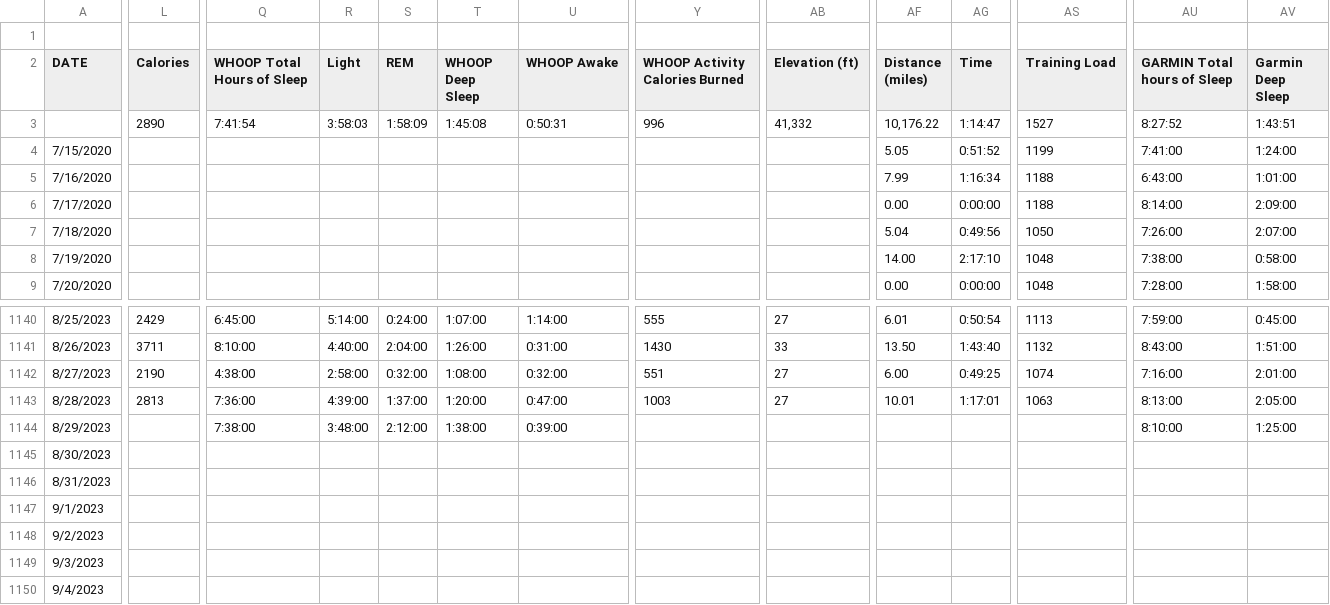
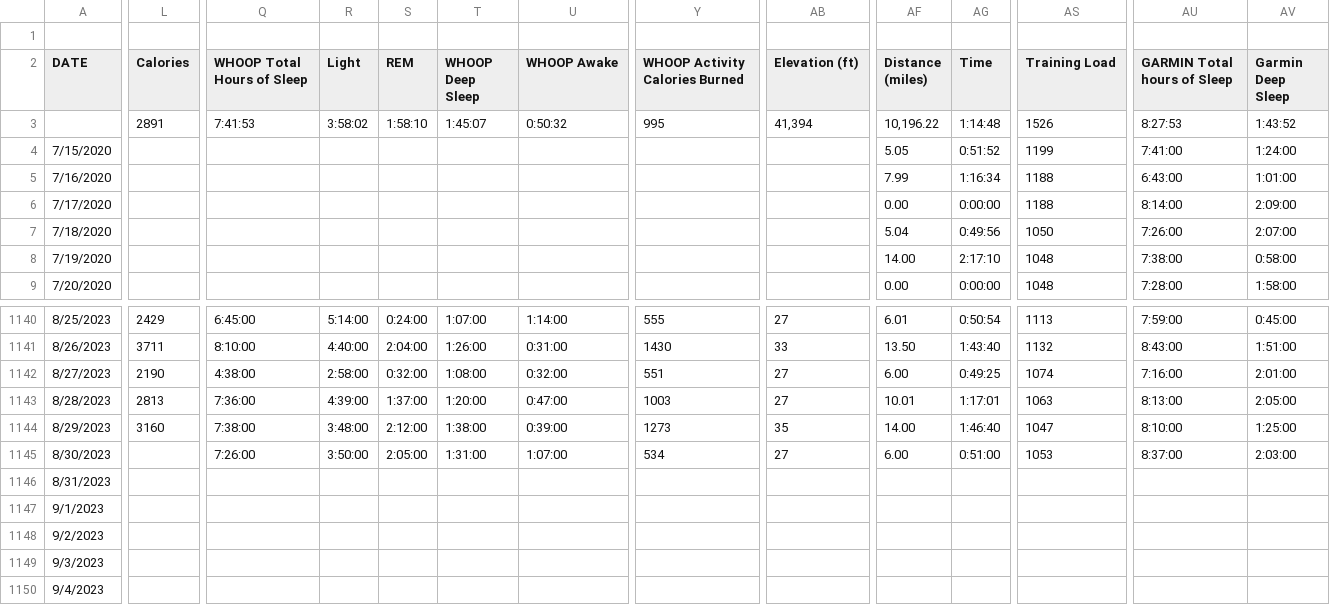
Before and after one commit to ptsouth97/traininglogWebserver, a CSV file: trainingLog.csv, drawn as a sheet; only a part is shown, gaps mark what is left out; the diff covers the shown part only; the diff names each change by its address in the sheet, - before the commit and + after, or states it on an @@ line.

```diff
--- a/trainingLog.csv
+++ b/trainingLog.csv
-L3 (Calories): 2890
+L3 (Calories): 2891
-Q3 (WHOOP Total Hours of Sleep): 7:41:54
+Q3 (WHOOP Total Hours of Sleep): 7:41:53
-R3 (Light): 3:58:03
+R3 (Light): 3:58:02
-S3 (REM): 1:58:09
+S3 (REM): 1:58:10
-T3 (WHOOP Deep Sleep): 1:45:08
+T3 (WHOOP Deep Sleep): 1:45:07
-U3 (WHOOP Awake): 0:50:31
+U3 (WHOOP Awake): 0:50:32
-Y3 (WHOOP Activity Calories Burned): 996
+Y3 (WHOOP Activity Calories Burned): 995
-AB3 (Elevation (ft)): 41,332
+AB3 (Elevation (ft)): 41,394
-AF3 (Distance (miles)): 10,176.22
+AF3 (Distance (miles)): 10,196.22
-AG3 (Time): 1:14:47
+AG3 (Time): 1:14:48
-AS3 (Training Load): 1527
+AS3 (Training Load): 1526
-AU3 (GARMIN Total hours of Sleep): 8:27:52
+AU3 (GARMIN Total hours of Sleep): 8:27:53
-AV3 (Garmin Deep Sleep): 1:43:51
+AV3 (Garmin Deep Sleep): 1:43:52
-L1144 (Calories): (empty)
+L1144 (Calories): 3160
-Y1144 (WHOOP Activity Calories Burned): (empty)
+Y1144 (WHOOP Activity Calories Burned): 1273
-AB1144 (Elevation (ft)): (empty)
+AB1144 (Elevation (ft)): 35
-AF1144 (Distance (miles)): (empty)
+AF1144 (Distance (miles)): 14.00
-AG1144 (Time): (empty)
+AG1144 (Time): 1:46:40
-AS1144 (Training Load): (empty)
+AS1144 (Training Load): 1047
-Q1145 (WHOOP Total Hours of Sleep): (empty)
+Q1145 (WHOOP Total Hours of Sleep): 7:26:00
-R1145 (Light): (empty)
+R1145 (Light): 3:50:00
-S1145 (REM): (empty)
+S1145 (REM): 2:05:00
-T1145 (WHOOP Deep Sleep): (empty)
+T1145 (WHOOP Deep Sleep): 1:31:00
-U1145 (WHOOP Awake): (empty)
+U1145 (WHOOP Awake): 1:07:00
-Y1145 (WHOOP Activity Calories Burned): (empty)
+Y1145 (WHOOP Activity Calories Burned): 534
-AB1145 (Elevation (ft)): (empty)
+AB1145 (Elevation (ft)): 27
-AF1145 (Distance (miles)): (empty)
+AF1145 (Distance (miles)): 6.00
-AG1145 (Time): (empty)
+AG1145 (Time): 0:51:00
-AS1145 (Training Load): (empty)
+AS1145 (Training Load): 1053
-AU1145 (GARMIN Total hours of Sleep): (empty)
+AU1145 (GARMIN Total hours of Sleep): 8:37:00
-AV1145 (Garmin Deep Sleep): (empty)
+AV1145 (Garmin Deep Sleep): 2:03:00
```
Also changed, not shown: 81 edited cells elsewhere in this file, 6 other files.
